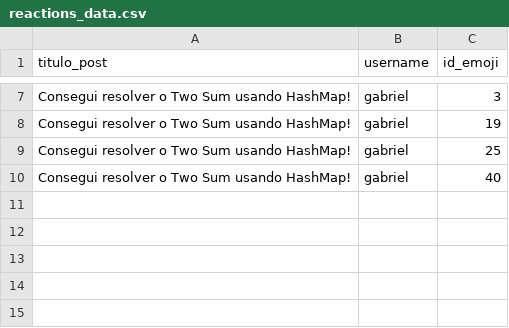
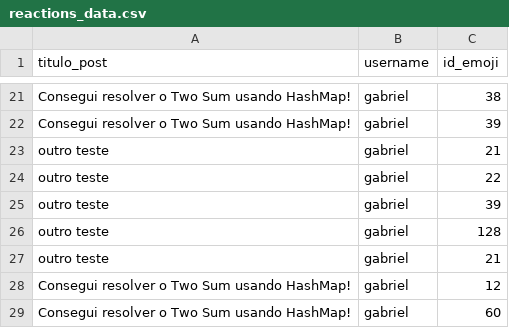
Before and after one commit to Lucas-Vinicius-dev/InStruct, a CSV file: data/reactions_data.csv, drawn as a sheet; only a part is shown, gaps mark what is left out; addresses are those after the commit; the diff covers the shown part only; the diff names each change by its address in the sheet, - before the commit and + after, or states it on an @@ line.

```diff
--- a/data/reactions_data.csv
+++ b/data/reactions_data.csv
-C21 (id_emoji): 3
+C21 (id_emoji): 38
-C22 (id_emoji): 19
+C22 (id_emoji): 39
+row 23: outro teste | gabriel | 21
+row 24: outro teste | gabriel | 22
+row 25: outro teste | gabriel | 39
+row 26: outro teste | gabriel | 128
+row 27: outro teste | gabriel | 21
-C28 (id_emoji): 25
+C28 (id_emoji): 12
-C29 (id_emoji): 40
+C29 (id_emoji): 60
```
Also changed, not shown: 14 added rows and 4 edited cells elsewhere in this file, data/publish_data.csv, 3 other files.
